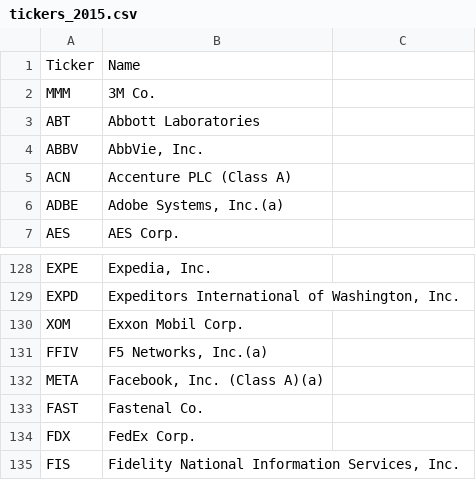
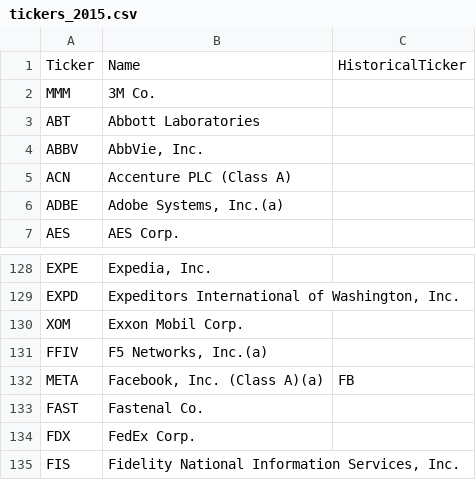
Before and after one commit to william-fan-1/factor-originality, a CSV file: data/tickers/tickers_2015.csv, drawn as a sheet; only a part is shown, gaps mark what is left out.

Commit message:
Historical ticker

```diff
--- a/data/tickers/tickers_2015.csv
+++ b/data/tickers/tickers_2015.csv
@@ -1,2 +1,2 @@
-Ticker,Name
+Ticker,Name,HistoricalTicker
 MMM,3M Co.
@@ -131,3 +131,3 @@ XOM,Exxon Mobil Corp.
 FFIV,"F5 Networks, Inc.(a)"
-META,"Facebook, Inc. (Class A)(a)"
+META,"Facebook, Inc. (Class A)(a)",FB
 FAST,Fastenal Co.
```
